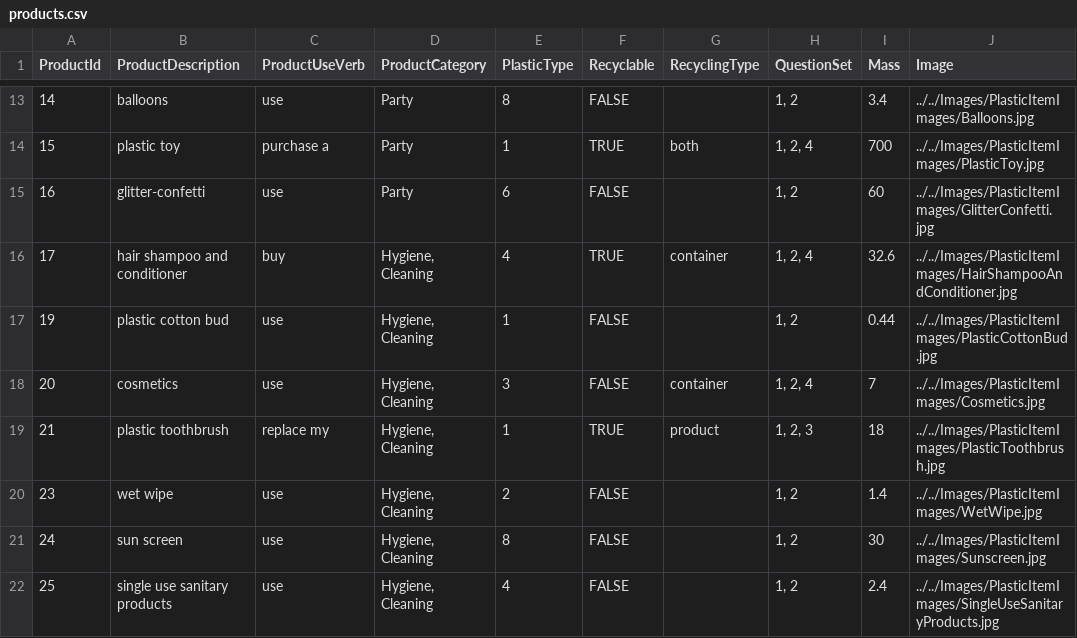
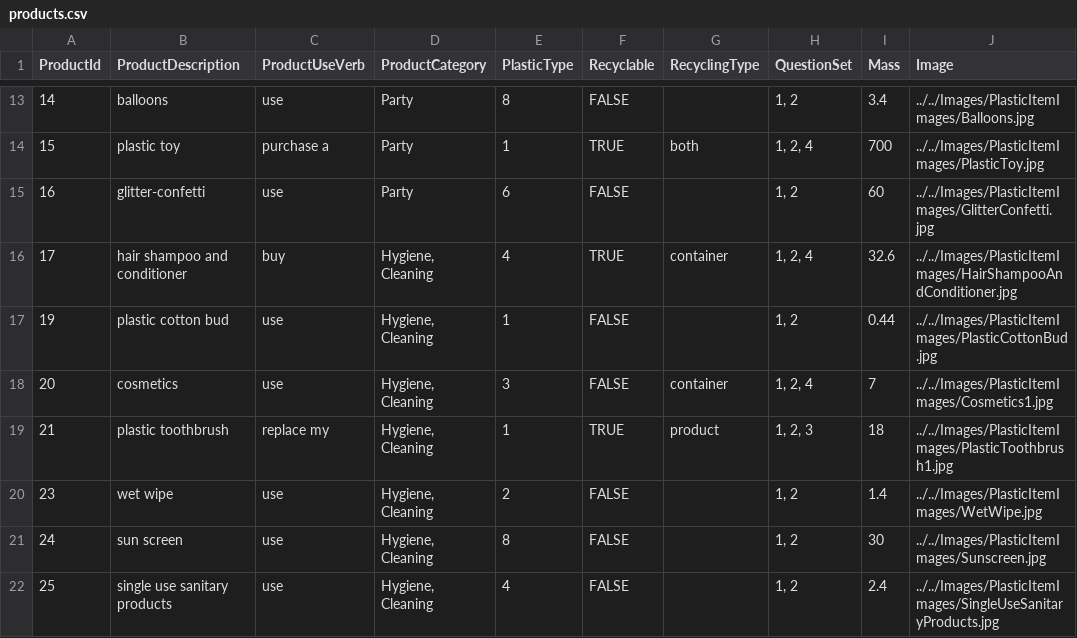
Before and after one commit to clleboeuf/PlasticReductionProject, a CSV file: PlasticReductionProject/DAL/products.csv, drawn as a sheet; only a part is shown, gaps mark what is left out.

Commit message:
New images

```diff
--- a/PlasticReductionProject/DAL/products.csv
+++ b/PlasticReductionProject/DAL/products.csv
@@ -17,4 +17,4 @@
 19,plastic cotton bud,use,"Hygiene, Cleaning",1,FALSE,,"1, 2",0.44,../../Images/PlasticItemImages/PlasticCottonBud.jpg
-20,cosmetics,use,"Hygiene, Cleaning",3,FALSE,container,"1, 2, 4",7,../../Images/PlasticItemImages/Cosmetics.jpg
-21,plastic toothbrush,replace my,"Hygiene, Cleaning",1,TRUE,product,"1, 2, 3",18,../../Images/PlasticItemImages/PlasticToothbrush.jpg
+20,cosmetics,use,"Hygiene, Cleaning",3,FALSE,container,"1, 2, 4",7,../../Images/PlasticItemImages/Cosmetics1.jpg
+21,plastic toothbrush,replace my,"Hygiene, Cleaning",1,TRUE,product,"1, 2, 3",18,../../Images/PlasticItemImages/PlasticToothbrush1.jpg
 23,wet wipe,use,"Hygiene, Cleaning",2,FALSE,,"1, 2",1.4,../../Images/PlasticItemImages/WetWipe.jpg
```
Also changed, not shown: 4 other files.
